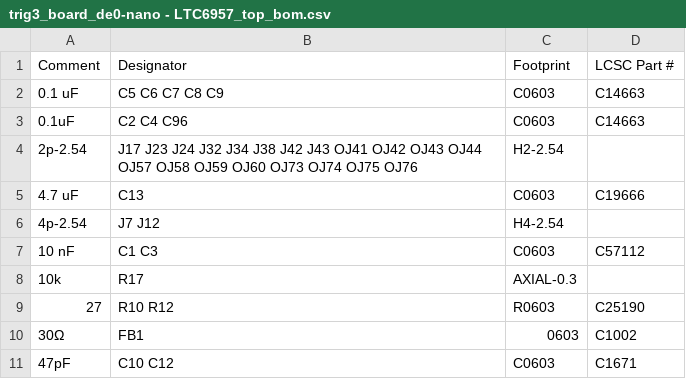
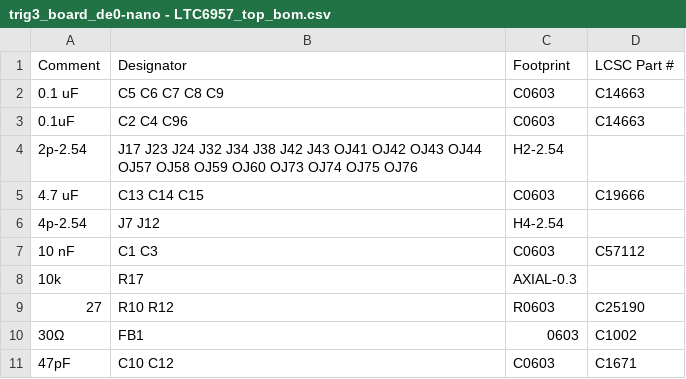
Before and after one commit to GershowLab/trig3_board_pllphase_de0nano-firmware, a CSV file: board/de0-extender-pll/jlcpcb production files/trig3_board_de0-nano - LTC6957_top_bom.csv, drawn as a sheet; only a part is shown.

```diff
--- a/board/de0-extender-pll/jlcpcb production files/trig3_board_de0-nano - LTC6957_top_bom.csv
+++ b/board/de0-extender-pll/jlcpcb production files/trig3_board_de0-nano - LTC6957_top_bom.csv
@@ -4,3 +4,3 @@ Comment,Designator,Footprint,LCSC Part #
 2p-2.54,J17 J23 J24 J32 J34 J38 J42 J43 OJ41 OJ42 OJ43 OJ44 OJ57 OJ58 OJ59 OJ60 OJ73 OJ74 OJ75 OJ76,H2-2.54,
-4.7 uF,C13,C0603,C19666
+4.7 uF,C13 C14 C15,C0603,C19666
 4p-2.54,J7 J12,H4-2.54,
```
Also changed, not shown: board/de0-extender-pll/jlcpcb production files/trig3_board_de0-nano - LTC6957_top_cpl.csv, 3 other files.
